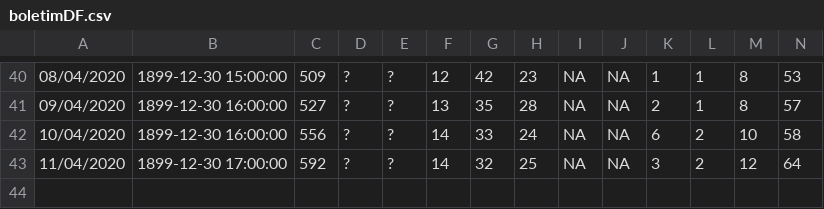
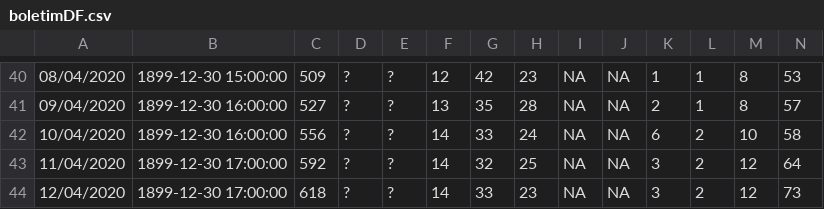
Before and after one commit to EuPaulo/CovidDF, a CSV file: boletimDF.csv, drawn as a sheet; only a part is shown, gaps mark what is left out; rows hold the shown columns only; the diff names each change by its address in the sheet, - before the commit and + after, or states it on an @@ line.

Commit message:
Atualizado em  13-04-2020 10:00:09

```diff
--- a/boletimDF.csv
+++ b/boletimDF.csv
+row 44: 12/04/2020 | 1899-12-30 17:00:00 | 618 | ? | ? | 14 | 33 | 23 | NA | NA | 3 | 2 | 12 | 73
```
